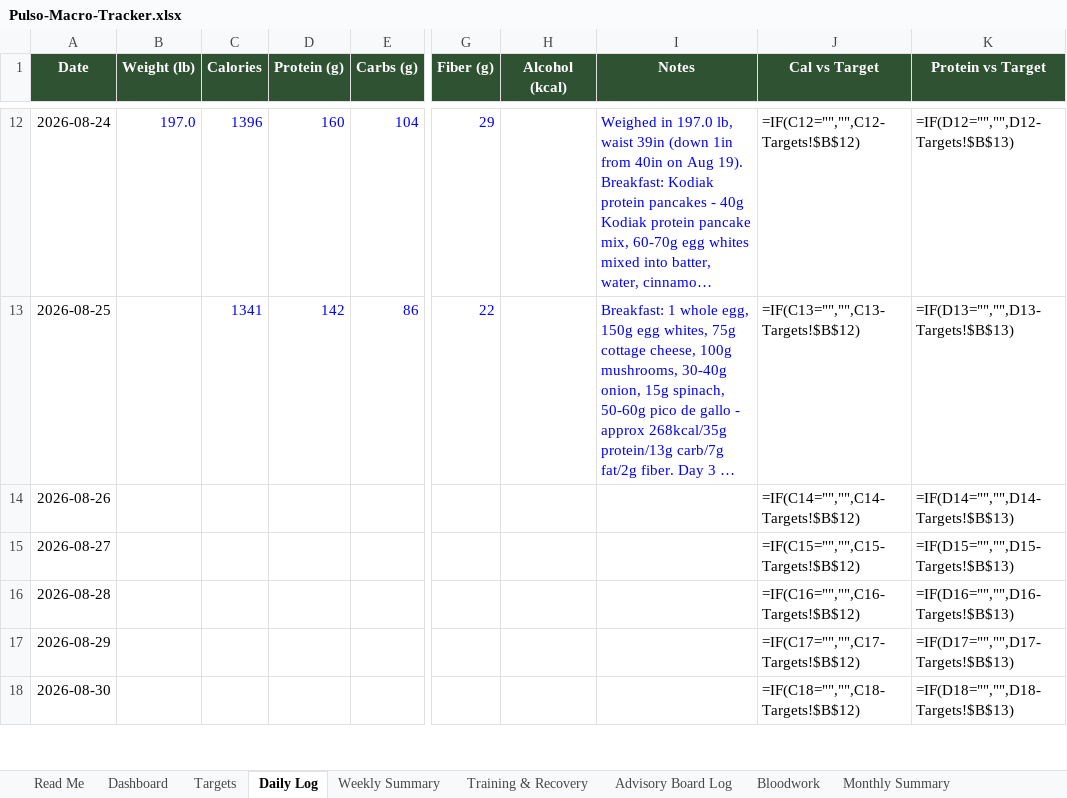
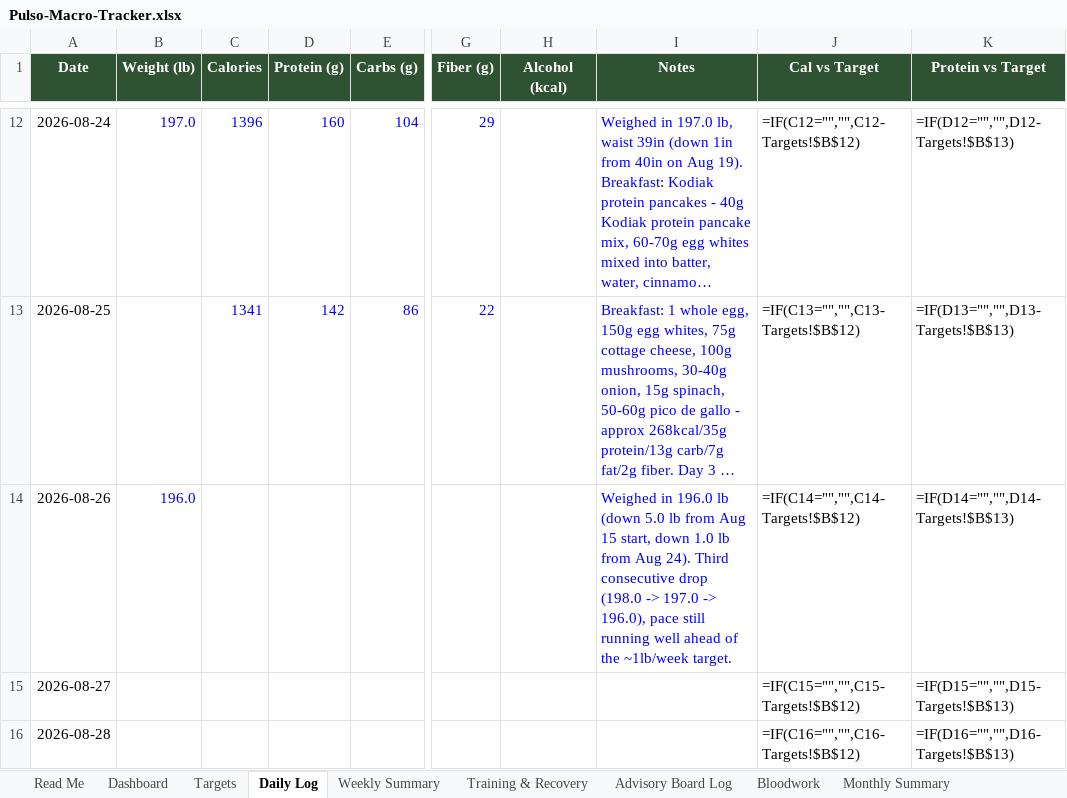
Before and after one commit to robertoyanezjr/Pulso, an Excel workbook: coach/Pulso-Macro-Tracker.xlsx, sheet Daily Log, drawn as a sheet; only a part is shown, gaps mark what is left out; the shorter side is filled out with more unchanged rows; long unchanged cells end in …; values as stored, in another font and other column widths than the file's, no borders; formulas without a stored value are shown as written; the diff names each change by its address in the sheet, - before the commit and + after, or states it on an @@ line.

```diff
--- a/coach/Pulso-Macro-Tracker.xlsx (sheet Daily Log)
+++ b/coach/Pulso-Macro-Tracker.xlsx (sheet Daily Log)
-B14 (Weight (lb)): (empty)
+B14 (Weight (lb)): 196.0
-I14 (Notes): (empty)
+I14 (Notes): Weighed in 196.0 lb (down 5.0 lb from Aug 15 start, down 1.0 lb from Aug 24). Third consecutive drop (198.0 -> 197.0 -> 196.0), pace still running well ahead of the ~1lb/week target.
```
